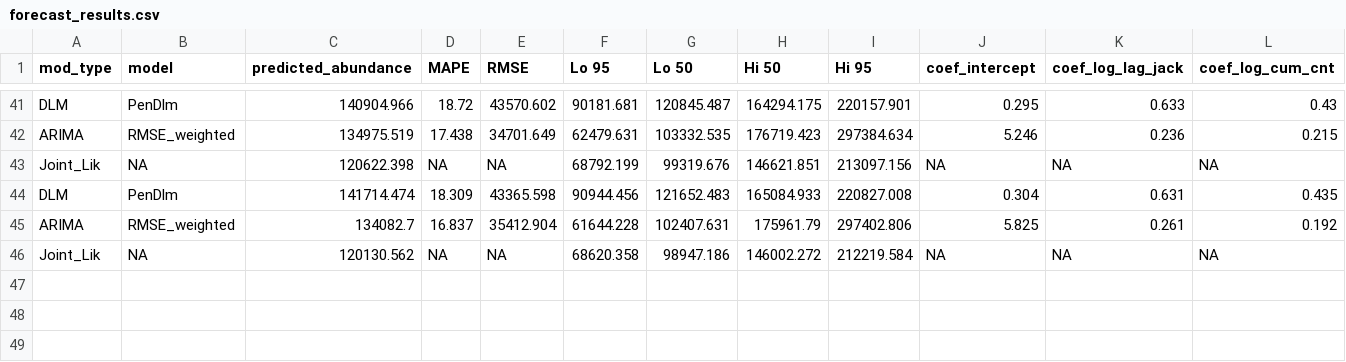
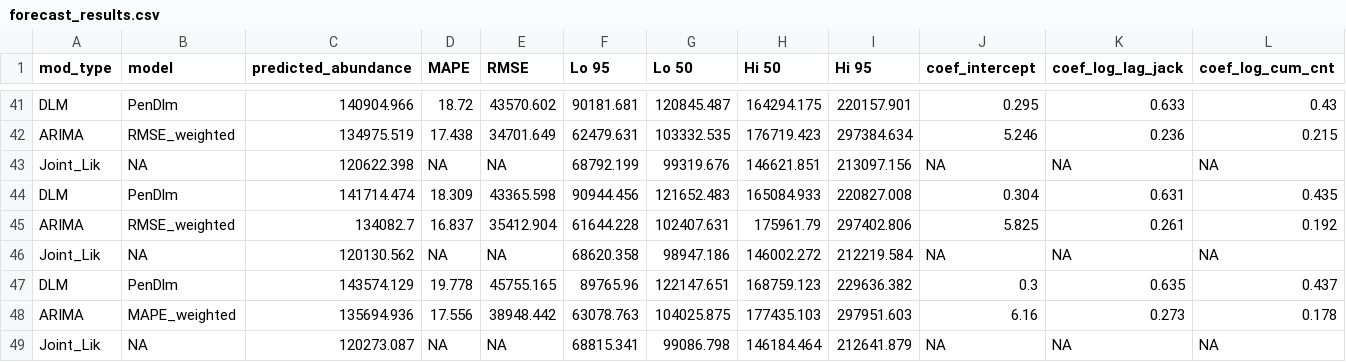
Before and after one commit to wdfw-fp/Inseasonfor, a CSV file: inst/data-cache/forecast_results.csv, drawn as a sheet; only a part is shown, gaps mark what is left out; rows hold the shown columns only; the diff names each change by its address in the sheet, - before the commit and + after, or states it on an @@ line.

Commit message:
Update forecast_results.csv on 2025-04-21

```diff
--- a/inst/data-cache/forecast_results.csv
+++ b/inst/data-cache/forecast_results.csv
+row 47: DLM | PenDlm | 143574.129 | 19.778 | 45755.165 | 89765.96 | 122147.651 | 168759.123 | 229636.382 | 0.3 | 0.635 | 0.437
+row 48: ARIMA | MAPE_weighted | 135694.936 | 17.556 | 38948.442 | 63078.763 | 104025.875 | 177435.103 | 297951.603 | 6.16 | 0.273 | 0.178
+row 49: Joint_Lik | NA | 120273.087 | NA | NA | 68815.341 | 99086.798 | 146184.464 | 212641.879 | NA | NA | NA
```
